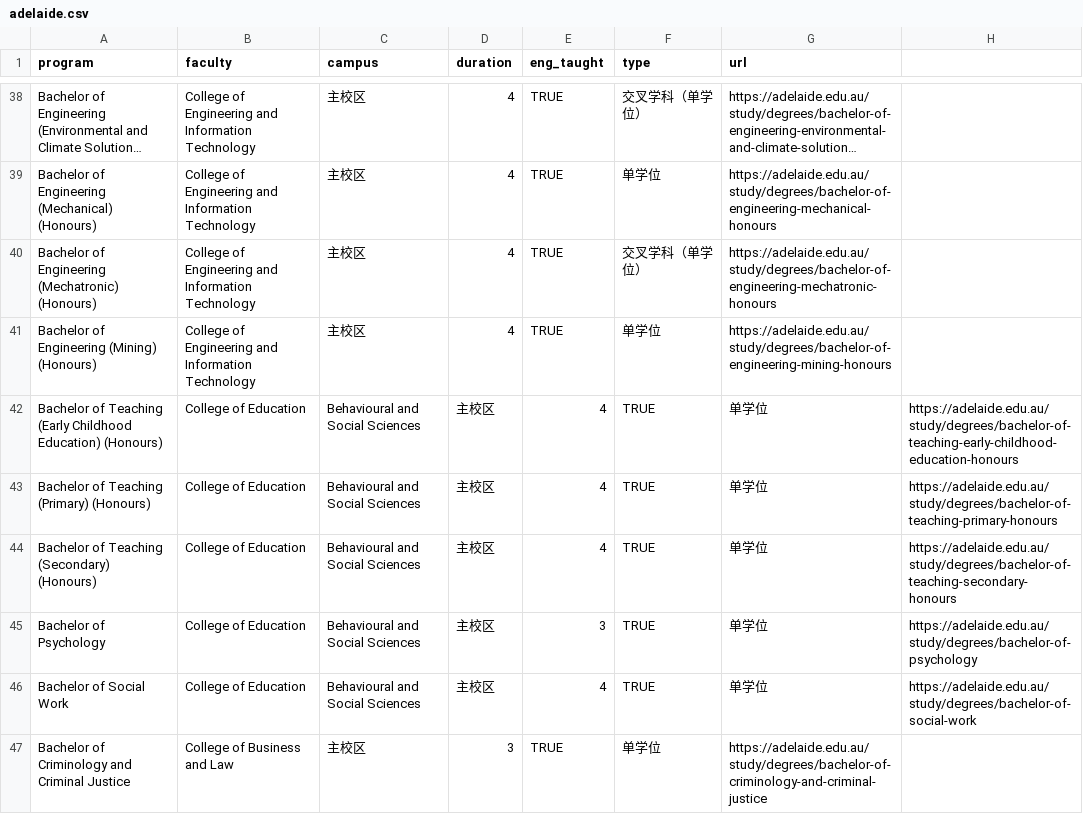
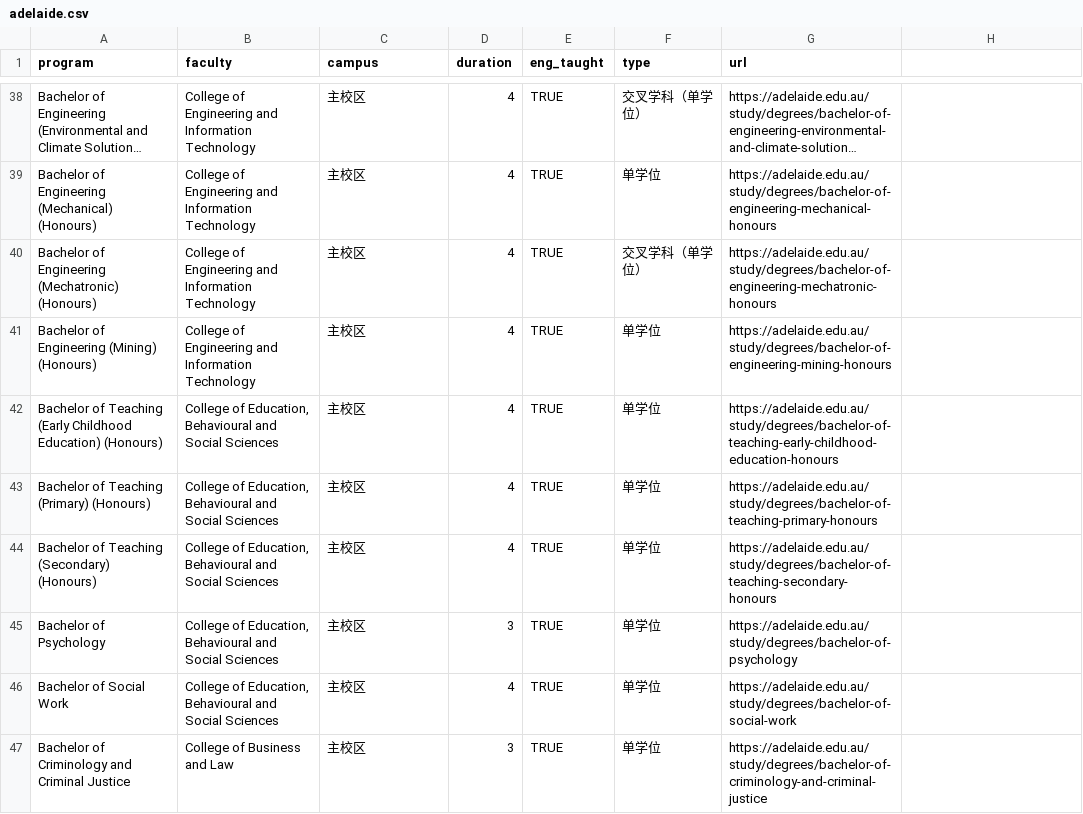
Before and after one commit to XanderTan28/UnivGuide-V2, a CSV file: data/programs/adelaide.csv, drawn as a sheet; only a part is shown, gaps mark what is left out; long unchanged cells end in …; the diff covers the shown part only.

```diff
--- a/data/programs/adelaide.csv
+++ b/data/programs/adelaide.csv
@@ -41,7 +41,7 @@ Bachelor of Engineering (Mechatronic) (Honours),College of Engineering and Infor
 Bachelor of Engineering (Mining) (Honours),College of Engineering and Information Technology,主校区,4,TRUE,单学位,https://adelaide.edu.au/study/degrees/bachelor-of-engineering-mining-honours
-Bachelor of Teaching (Early Childhood Education) (Honours),College of Education, Behavioural and Social Sciences,主校区,4,TRUE,单学位,https://adelaide.edu.au/study/degrees/bachelor-of-teaching-early-childhood-education-honours
-Bachelor of Teaching (Primary) (Honours),College of Education, Behavioural and Social Sciences,主校区,4,TRUE,单学位,https://adelaide.edu.au/study/degrees/bachelor-of-teaching-primary-honours
-Bachelor of Teaching (Secondary) (Honours),College of Education, Behavioural and Social Sciences,主校区,4,TRUE,单学位,https://adelaide.edu.au/study/degrees/bachelor-of-teaching-secondary-honours
-Bachelor of Psychology,College of Education, Behavioural and Social Sciences,主校区,3,TRUE,单学位,https://adelaide.edu.au/study/degrees/bachelor-of-psychology
-Bachelor of Social Work,College of Education, Behavioural and Social Sciences,主校区,4,TRUE,单学位,https://adelaide.edu.au/study/degrees/bachelor-of-social-work
+Bachelor of Teaching (Early Childhood Education) (Honours),"College of Education, Behavioural and Social Sciences",主校区,4,TRUE,单学位,https://adelaide.edu.au/study/degrees/bachelor-of-teaching-early-childhood-education-honours
+Bachelor of Teaching (Primary) (Honours),"College of Education, Behavioural and Social Sciences",主校区,4,TRUE,单学位,https://adelaide.edu.au/study/degrees/bachelor-of-teaching-primary-honours
+Bachelor of Teaching (Secondary) (Honours),"College of Education, Behavioural and Social Sciences",主校区,4,TRUE,单学位,https://adelaide.edu.au/study/degrees/bachelor-of-teaching-secondary-honours
+Bachelor of Psychology,"College of Education, Behavioural and Social Sciences",主校区,3,TRUE,单学位,https://adelaide.edu.au/study/degrees/bachelor-of-psychology
+Bachelor of Social Work,"College of Education, Behavioural and Social Sciences",主校区,4,TRUE,单学位,https://adelaide.edu.au/study/degrees/bachelor-of-social-work
 Bachelor of Criminology and Criminal Justice,College of Business and Law,主校区,3,TRUE,单学位,https://adelaide.edu.au/study/degrees/bachelor-of-criminology-and-criminal-justice
```
Also changed, not shown: 1 added row, 1 removed row and 43 edited cells elsewhere in this file, data/city_mappings/adelaide_campus_city.csv.
